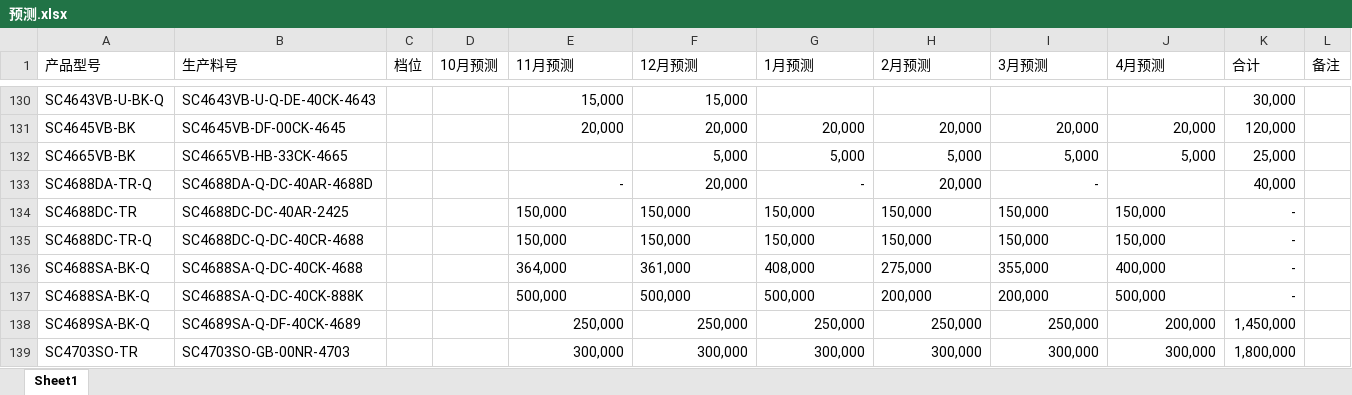
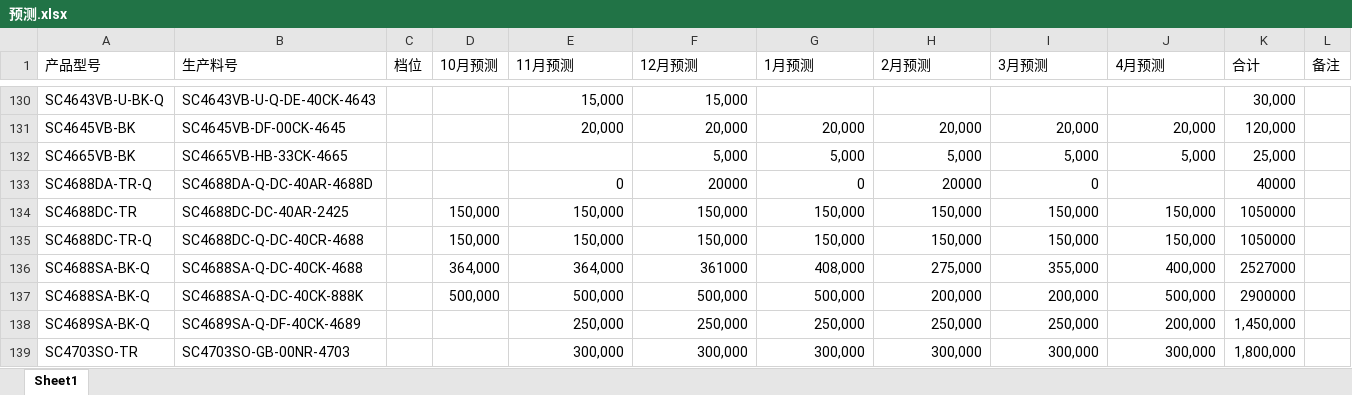
Before and after one commit to TTTriste06/operation_planning-, an Excel workbook: 预测.xlsx, sheet Sheet1, drawn as a sheet; only a part is shown, gaps mark what is left out; values as stored, in another font and other column widths than the file's, no borders; conditional formats not drawn; the diff names each change by its address in the sheet, - before the commit and + after, or states it on an @@ line.

Commit message:
upload 预测.xlsx

```diff
--- a/预测.xlsx (sheet Sheet1)
+++ b/预测.xlsx (sheet Sheet1)
-E133 (11月预测): -
+E133 (11月预测): 0
-F133 (12月预测): 20,000
+F133 (12月预测): 20000
-G133 (1月预测): -
+G133 (1月预测): 0
-H133 (2月预测): 20,000
+H133 (2月预测): 20000
-I133 (3月预测): -
+I133 (3月预测): 0
-K133 (合计): 40,000
+K133 (合计): 40000
-D134:D135 (10月预测): (empty)
+D134:D135 (10月预测): 150,000
-E134:J135 alignment: left
+E134:J135 alignment: right
-K134:K135 (合计): -
+K134:K135 (合计): 1050000
-D136 (10月预测): (empty)
+D136 (10月预测): 364,000
-E136 alignment: left
+E136 alignment: right
-F136 (12月预测): 361,000
+F136 (12月预测): 361000
-G136:J136 alignment: left
+G136:J136 alignment: right
-K136 (合计): -
+K136 (合计): 2527000
-D137 (10月预测): (empty)
+D137 (10月预测): 500,000
-E137:J137 alignment: left
+E137:J137 alignment: right
-K137 (合计): -
+K137 (合计): 2900000
```
